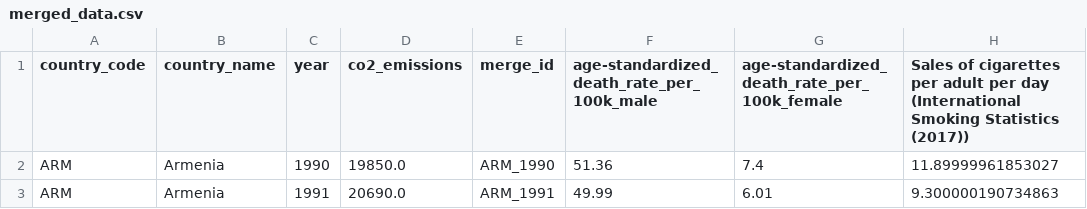
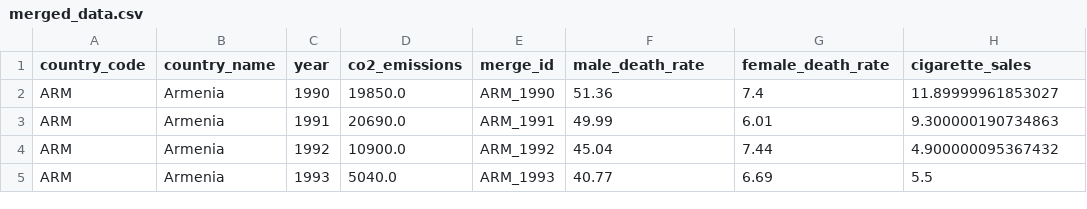
Before and after one commit to mzabrisk/final_project_group6, a CSV file: Resources/merged_data.csv, drawn as a sheet; only a part is shown; the shorter side is filled out with more unchanged rows.

Commit message:
adding reorganized json data

```diff
--- a/Resources/merged_data.csv
+++ b/Resources/merged_data.csv
@@ -1,2 +1,2 @@
-country_code,country_name,year,co2_emissions,merge_id,age-standardized_death_rate_per_100k_male,age-standardized_death_rate_per_100k_female,Sales of cigarettes per adult per day (International Smoking Statistics (2017))
+country_code,country_name,year,co2_emissions,merge_id,male_death_rate,female_death_rate,cigarette_sales
 ARM,Armenia,1990,19850.0,ARM_1990,51.36,7.4,11.89999961853027
```
Also changed, not shown: 5 other files.
